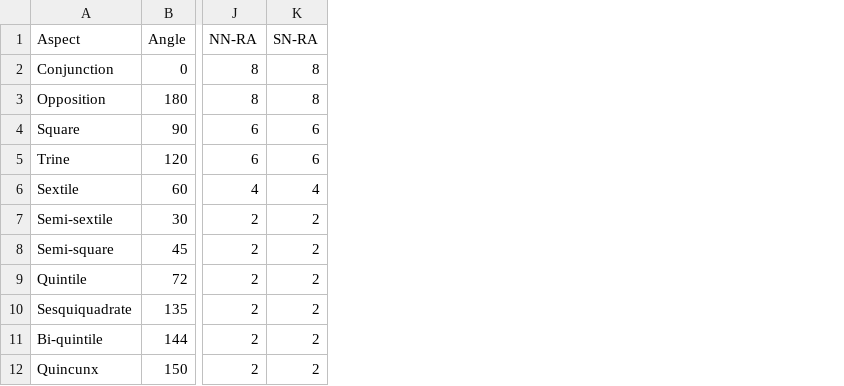
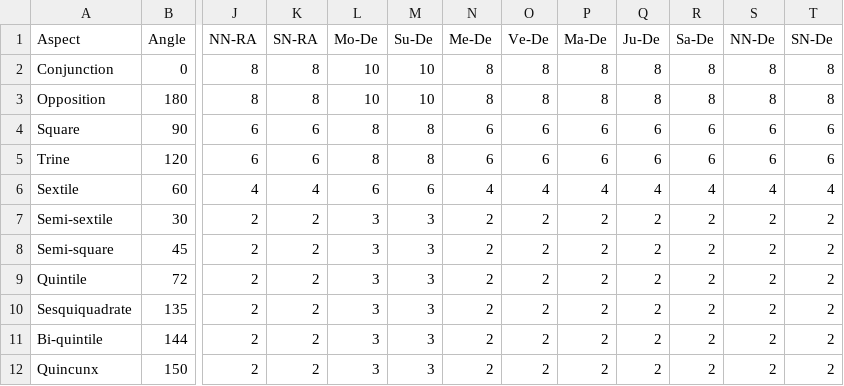
Before and after one commit to smuthuraj-gh/SciAstro, a CSV file: data/orbs_default.csv, drawn as a sheet; only a part is shown, gaps mark what is left out; the diff names each change by its address in the sheet, - before the commit and + after, or states it on an @@ line.

```diff
--- a/data/orbs_default.csv
+++ b/data/orbs_default.csv
+column L (Mo-De), rows 2-12: 10 | 10 | 8 | 8 | 6 | 3 | 3 | 3 | 3 | 3 | 3
+column M (Su-De), rows 2-12: 10 | 10 | 8 | 8 | 6 | 3 | 3 | 3 | 3 | 3 | 3
+column N (Me-De), rows 2-12: 8 | 8 | 6 | 6 | 4 | 2 | 2 | 2 | 2 | 2 | 2
+column O (Ve-De), rows 2-12: 8 | 8 | 6 | 6 | 4 | 2 | 2 | 2 | 2 | 2 | 2
+column P (Ma-De), rows 2-12: 8 | 8 | 6 | 6 | 4 | 2 | 2 | 2 | 2 | 2 | 2
+column Q (Ju-De), rows 2-12: 8 | 8 | 6 | 6 | 4 | 2 | 2 | 2 | 2 | 2 | 2
+column R (Sa-De), rows 2-12: 8 | 8 | 6 | 6 | 4 | 2 | 2 | 2 | 2 | 2 | 2
+column S (NN-De), rows 2-12: 8 | 8 | 6 | 6 | 4 | 2 | 2 | 2 | 2 | 2 | 2
+column T (SN-De), rows 2-12: 8 | 8 | 6 | 6 | 4 | 2 | 2 | 2 | 2 | 2 | 2
```
Also changed, not shown: 6 other files.
